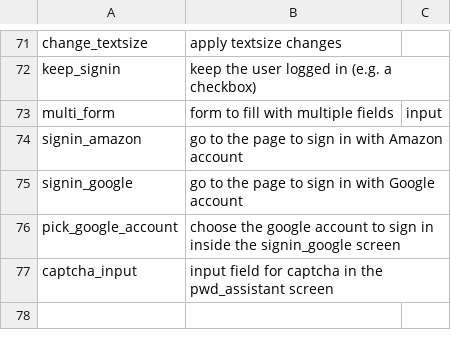
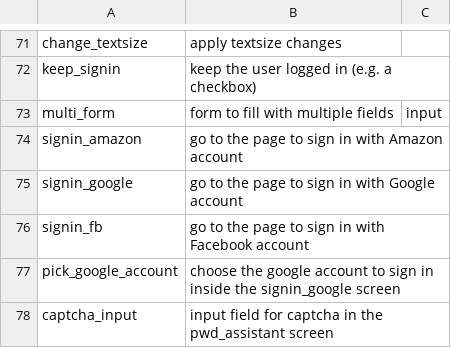
Before and after one commit to felicitia/UsageTesting-Repo, a CSV file: IR/widget_ir.csv, drawn as a sheet; only a part is shown, gaps mark what is left out; the diff names each change by its address in the sheet, - before the commit and + after, or states it on an @@ line.

Commit message:
Update widget_ir.csv

```diff
--- a/IR/widget_ir.csv
+++ b/IR/widget_ir.csv
+row 76: signin_fb | go to the page to sign in with Facebook account
```
